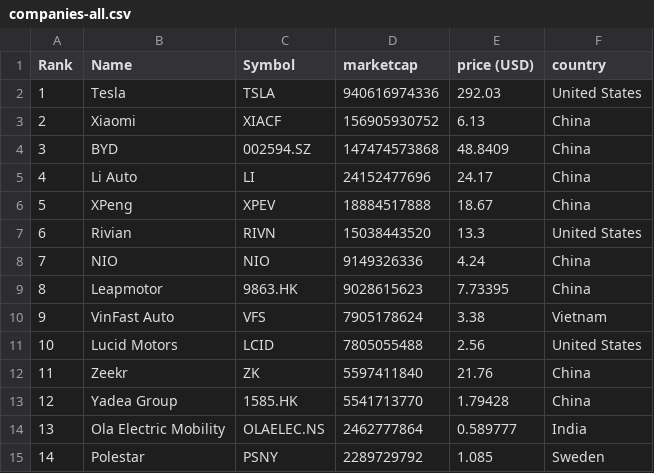
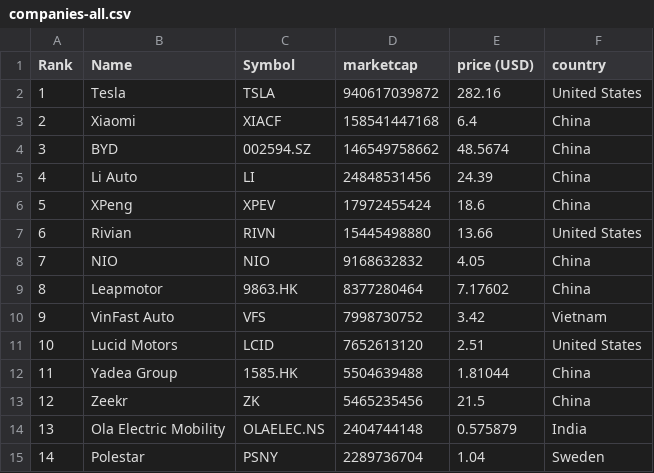
Before and after one commit to sosalemorvan/merida-june-6-2024_artfisica, a CSV file: companies-all.csv, drawn as a sheet; only a part is shown; the diff covers the shown part only.

```diff
--- a/companies-all.csv
+++ b/companies-all.csv
@@ -1,15 +1,15 @@
 "Rank","Name","Symbol","marketcap","price (USD)","country"
-"1","Tesla","TSLA","940616974336","292.03","United States"
-"2","Xiaomi","XIACF","156905930752","6.13","China"
-"3","BYD","002594.SZ","147474573868","48.8409","China"
-"4","Li Auto","LI","24152477696","24.17","China"
-"5","XPeng","XPEV","18884517888","18.67","China"
-"6","Rivian","RIVN","15038443520","13.3","United States"
-"7","NIO","NIO","9149326336","4.24","China"
-"8","Leapmotor","9863.HK","9028615623","7.73395","China"
-"9","VinFast Auto","VFS","7905178624","3.38","Vietnam"
-"10","Lucid Motors","LCID","7805055488","2.56","United States"
-"11","Zeekr","ZK","5597411840","21.76","China"
-"12","Yadea Group","1585.HK","5541713770","1.79428","China"
-"13","Ola Electric Mobility","OLAELEC.NS","2462777864","0.589777","India"
-"14","Polestar","PSNY","2289729792","1.085","Sweden"
+"1","Tesla","TSLA","940617039872","282.16","United States"
+"2","Xiaomi","XIACF","158541447168","6.4","China"
+"3","BYD","002594.SZ","146549758662","48.5674","China"
+"4","Li Auto","LI","24848531456","24.39","China"
+"5","XPeng","XPEV","17972455424","18.6","China"
+"6","Rivian","RIVN","15445498880","13.66","United States"
+"7","NIO","NIO","9168632832","4.05","China"
+"8","Leapmotor","9863.HK","8377280464","7.17602","China"
+"9","VinFast Auto","VFS","7998730752","3.42","Vietnam"
+"10","Lucid Motors","LCID","7652613120","2.51","United States"
+"11","Yadea Group","1585.HK","5504639488","1.81044","China"
+"12","Zeekr","ZK","5465235456","21.5","China"
+"13","Ola Electric Mobility","OLAELEC.NS","2404744148","0.575879","India"
+"14","Polestar","PSNY","2289736704","1.04","Sweden"
```
Also changed, not shown: 52 edited cells elsewhere in this file, companies-china.csv.
